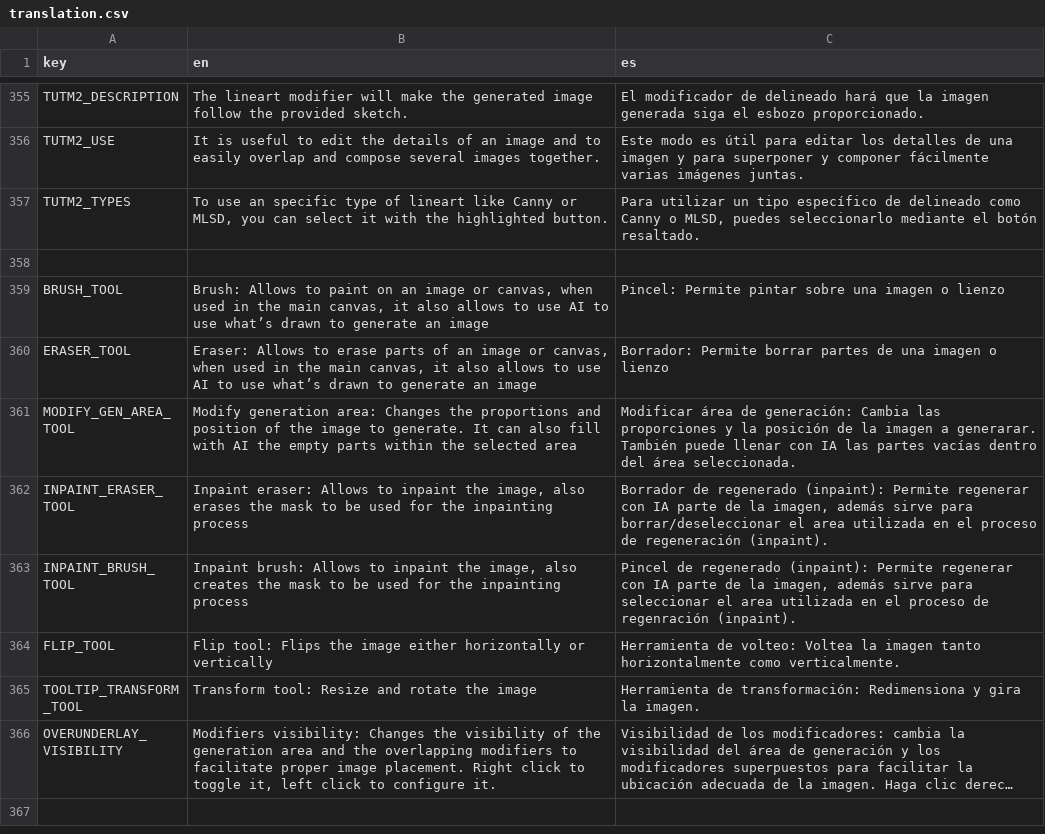
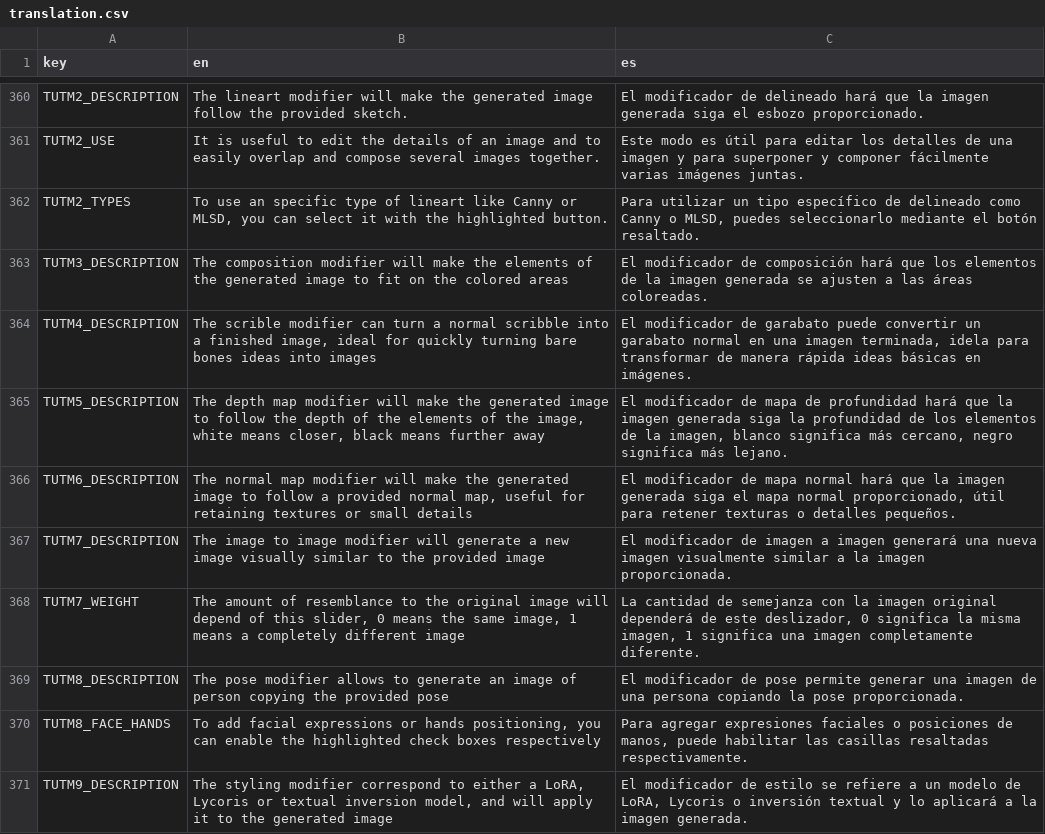
Before and after one commit to Samachiy/Qinti, a CSV file: translations/translation.csv, drawn as a sheet; only a part is shown, gaps mark what is left out; the shorter side is filled out with more unchanged rows; long unchanged cells end in …; the diff covers the shown part only; the diff names each change by its address in the sheet, - before the commit and + after, or states it on an @@ line.

Commit message:
Added missing tutorials and translations

```diff
--- a/translations/translation.csv
+++ b/translations/translation.csv
+row 363: TUTM3_DESCRIPTION | The composition modifier will make the elements of the generated image to fit on the colored areas | El modificador de composición hará que los elementos de la imagen generada se ajusten a las áreas coloreadas.
+row 364: TUTM4_DESCRIPTION | The scrible modifier can turn a normal scribble into a finished image, ideal for quickly turning bare bones ideas into images | El modificador de garabato puede convertir un garabato normal en una imagen terminada, idela para transformar de manera rápida ideas básicas en imágenes.
+row 365: TUTM5_DESCRIPTION | The depth map modifier will make the generated image to follow the depth of the elements of the image, white means closer, black means further away | El modificador de mapa de profundidad hará que la imagen generada siga la profundidad de los elementos de la imagen, blanco significa más cercano, negro significa más lejano.
+row 366: TUTM6_DESCRIPTION | The normal map modifier will make the generated image to follow a provided normal map, useful for retaining textures or small details | El modificador de mapa normal hará que la imagen generada siga el mapa normal proporcionado, útil para retener texturas o detalles pequeños.
+row 367: TUTM7_DESCRIPTION | The image to image modifier will generate a new image visually similar to the provided image | El modificador de imagen a imagen generará una nueva imagen visualmente similar a la imagen proporcionada.
+row 368: TUTM7_WEIGHT | The amount of resemblance to the original image will depend of this slider, 0 means the same image, 1 means a completely different image | La cantidad de semejanza con la imagen original dependerá de este deslizador, 0 significa la misma imagen, 1 significa una imagen completamente diferente.
+row 369: TUTM8_DESCRIPTION | The pose modifier allows to generate an image of person copying the provided pose | El modificador de pose permite generar una imagen de una persona copiando la pose proporcionada.
+row 370: TUTM8_FACE_HANDS | To add facial expressions or hands positioning, you can enable the highlighted check boxes respectively | Para agregar expresiones faciales o posiciones de manos, puede habilitar las casillas resaltadas respectivamente.
+row 371: TUTM9_DESCRIPTION | The styling modifier correspond to either a LoRA, Lycoris or textual inversion model, and will apply it to the generated image | El modificador de estilo se refiere a un modelo de LoRA, Lycoris o inversión textual y lo aplicará a la imagen generada.
```
Also changed, not shown: 13 added rows elsewhere in this file, 8 other files.
